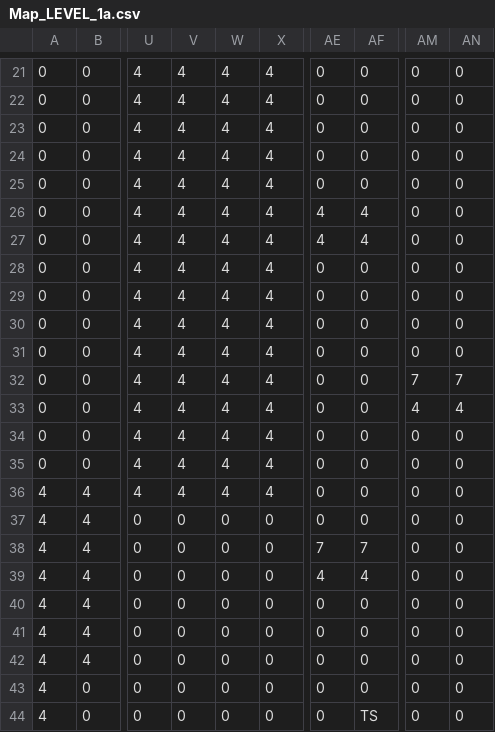
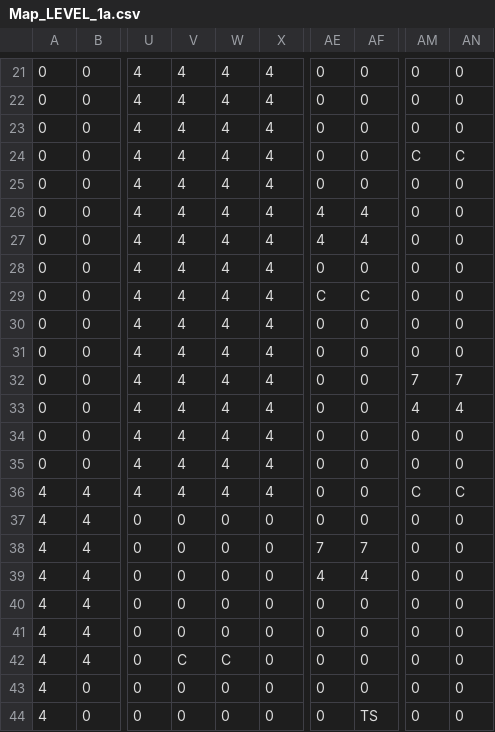
Before and after one commit to TobyMCGames/SP3-Framework, a CSV file: Physics/Maps/Map_LEVEL_1a.csv, drawn as a sheet; only a part is shown, gaps mark what is left out; the diff names each change by its address in the sheet, - before the commit and + after, or states it on an @@ line.

```diff
--- a/Physics/Maps/Map_LEVEL_1a.csv
+++ b/Physics/Maps/Map_LEVEL_1a.csv
-AM24: 0
+AM24: C
-AN24: 0
+AN24: C
-AE29: 0
+AE29: C
-AF29: 0
+AF29: C
-AM36: 0
+AM36: C
-AN36: 0
+AN36: C
-V42: 0
+V42: C
-W42: 0
+W42: C
```
Also changed, not shown: Physics/Maps/Map_LEVEL_1.csv, Physics/Maps/Map_LEVEL_1b.csv, 2 other files.
